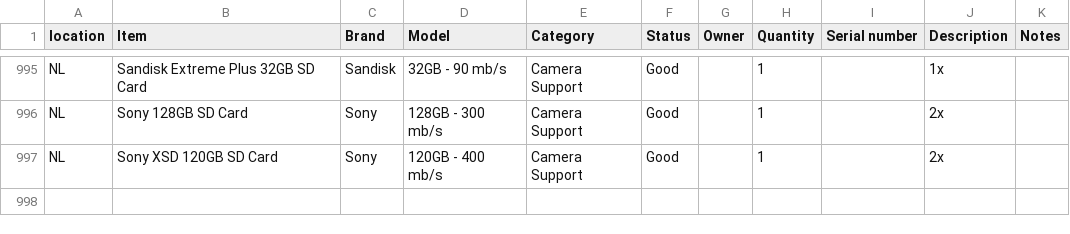
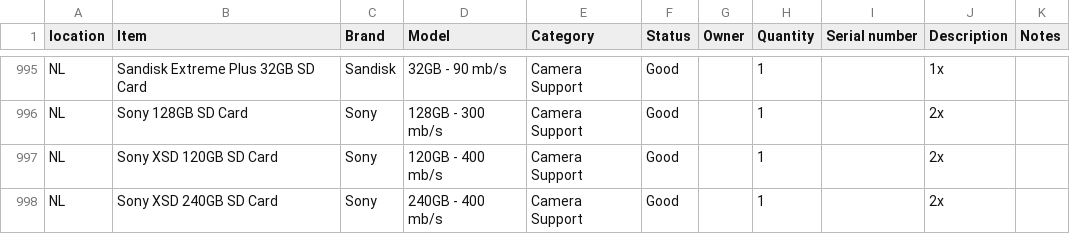
Before and after one commit to liquid-coop/Equipment_Inventory, a CSV file: database.csv, drawn as a sheet; only a part is shown, gaps mark what is left out.

Commit message:
Update inventory via web app

```diff
--- a/database.csv
+++ b/database.csv
@@ -997 +997,2 @@ NL,Sony 128GB SD Card,Sony,128GB - 300 mb/s,Camera Support,Good,,1,,2x,
 NL,Sony XSD 120GB SD Card,Sony,120GB - 400 mb/s,Camera Support,Good,,1,,2x,
+NL,Sony XSD 240GB SD Card,Sony,240GB - 400 mb/s,Camera Support,Good,,1,,2x,
```
